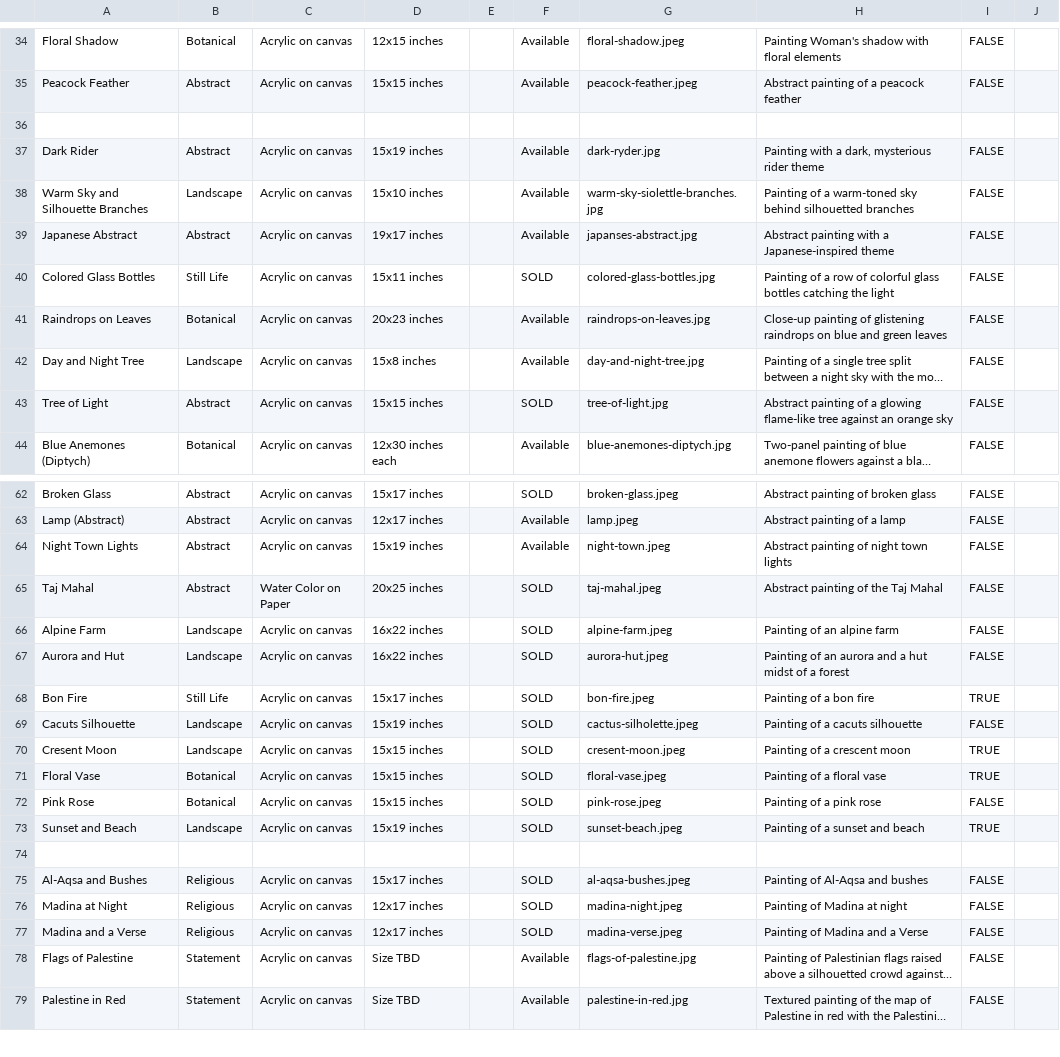
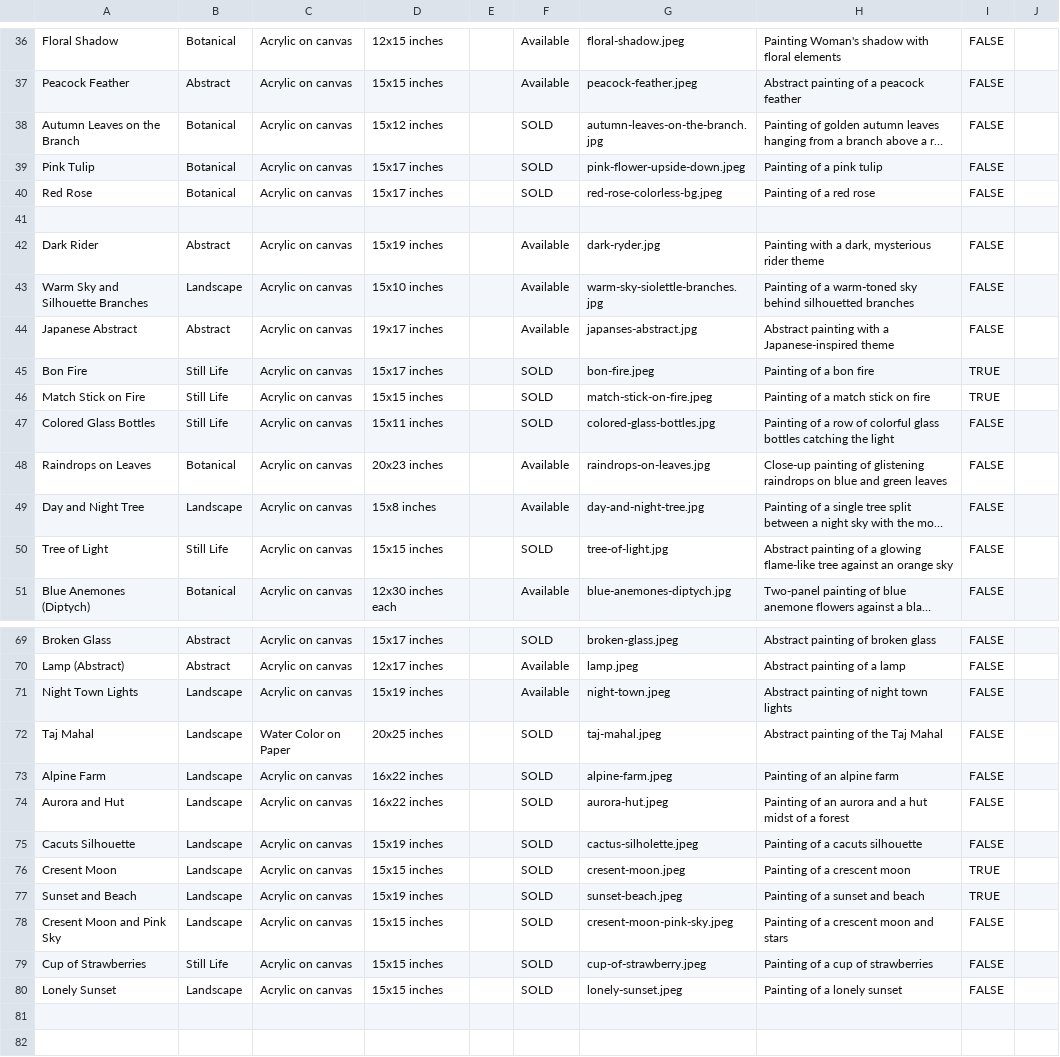
Before and after one commit to aayatarts/Painting-portfolio, a CSV file: data/paintings.csv, drawn as a sheet; only a part is shown, gaps mark what is left out; the shorter side is filled out with more unchanged rows; long unchanged cells end in …; addresses are those after the commit; the diff covers the shown part only; the diff names each change by its address in the sheet, - before the commit and + after, or states it on an @@ line.

```diff
--- a/data/paintings.csv
+++ b/data/paintings.csv
@@ row 9 moved to row 38: Autumn Leaves on the Branch @@
+row 39: Pink Tulip | Botanical | Acrylic on canvas | 15x17 inches |  | SOLD | pink-flower-upside-down.jpeg | Painting of a pink tulip | FALSE
+row 40: Red Rose | Botanical | Acrylic on canvas | 15x17 inches |  | SOLD | red-rose-colorless-bg.jpeg | Painting of a red rose | FALSE
@@ row 68 moved to row 45: Bon Fire @@
+row 46: Match Stick on Fire | Still Life | Acrylic on canvas | 15x15 inches |  | SOLD | match-stick-on-fire.jpeg | Painting of a match stick on fire | TRUE
-B50: Abstract
+B50: Still Life
-B71:B72: Abstract
+B71:B72: Landscape
@@ row 71 moved to row 29: Floral Vase @@
@@ row 72 moved to row 30: Pink Rose @@
+row 78: Cresent Moon and Pink Sky | Landscape | Acrylic on canvas | 15x15 inches |  | SOLD | cresent-moon-pink-sky.jpeg | Painting of a crescent moon and stars | FALSE
+row 79: Cup of Strawberries | Still Life | Acrylic on canvas | 15x15 inches |  | SOLD | cup-of-strawberry.jpeg | Painting of a cup of strawberries | FALSE
+row 80: Lonely Sunset | Landscape | Acrylic on canvas | 15x15 inches |  | SOLD | lonely-sunset.jpeg | Painting of a lonely sunset | FALSE
+row 81: (empty)
```
Also changed, not shown: 1 added row and 1 edited cell elsewhere in this file, 7 other files.
